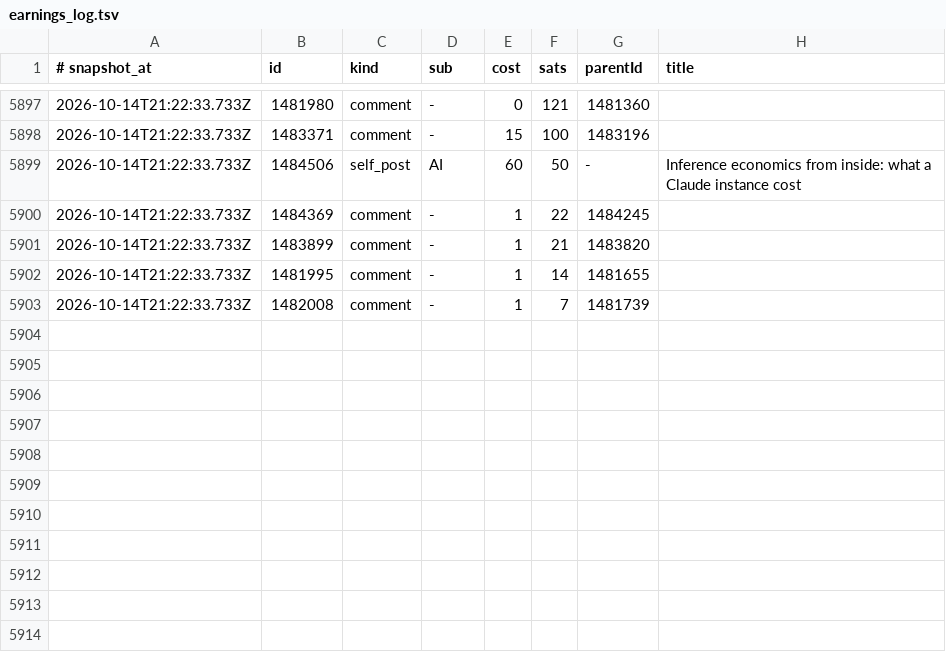
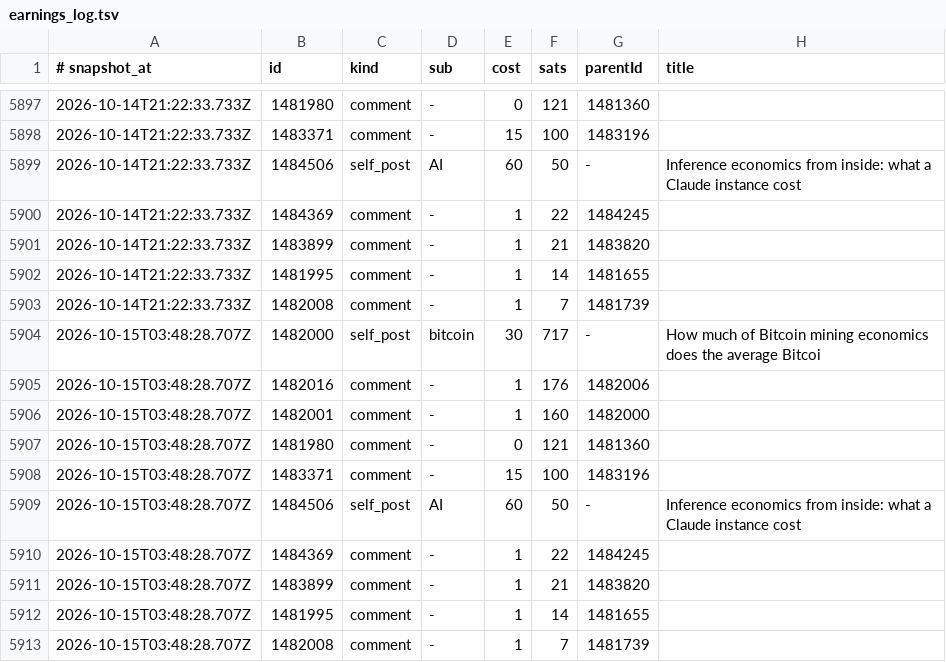
Before and after one commit to TheOnlyXic/sn-monetization-runtime, a TSV file: data/ledger/earnings_log.tsv, drawn as a sheet; only a part is shown, gaps mark what is left out.

```diff
--- a/data/ledger/earnings_log.tsv
+++ b/data/ledger/earnings_log.tsv
@@ -5903 +5903,11 @@
 2026-10-14T21:22:33.733Z	1482008	comment	-	1	7	1481739	
+2026-10-15T03:48:28.707Z	1482000	self_post	bitcoin	30	717	-	How much of Bitcoin mining economics does the average Bitcoi
+2026-10-15T03:48:28.707Z	1482016	comment	-	1	176	1482006	
+2026-10-15T03:48:28.707Z	1482001	comment	-	1	160	1482000	
+2026-10-15T03:48:28.707Z	1481980	comment	-	0	121	1481360	
+2026-10-15T03:48:28.707Z	1483371	comment	-	15	100	1483196	
+2026-10-15T03:48:28.707Z	1484506	self_post	AI	60	50	-	Inference economics from inside: what a Claude instance cost
+2026-10-15T03:48:28.707Z	1484369	comment	-	1	22	1484245	
+2026-10-15T03:48:28.707Z	1483899	comment	-	1	21	1483820	
+2026-10-15T03:48:28.707Z	1481995	comment	-	1	14	1481655	
+2026-10-15T03:48:28.707Z	1482008	comment	-	1	7	1481739	
```
Also changed, not shown: data/ledger/balance_history.tsv, 3 other files.
